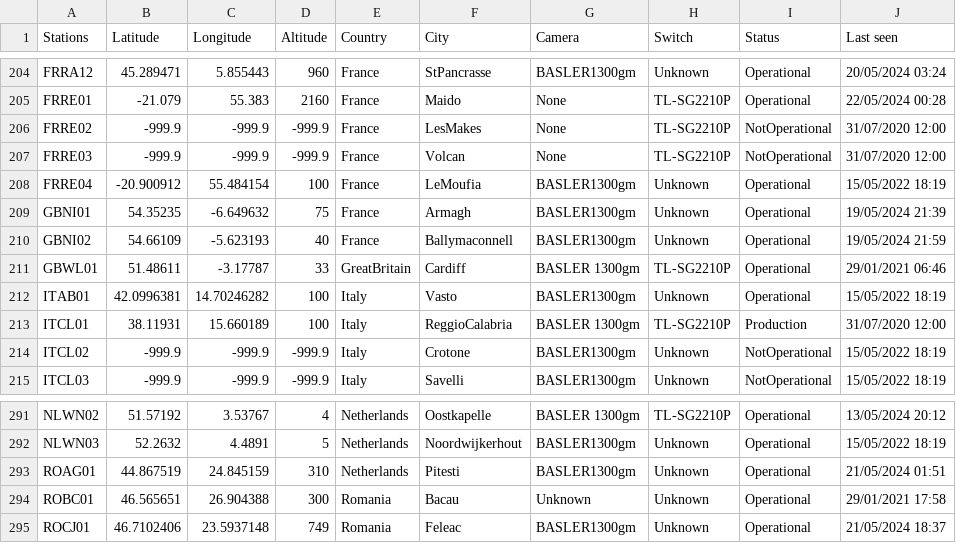
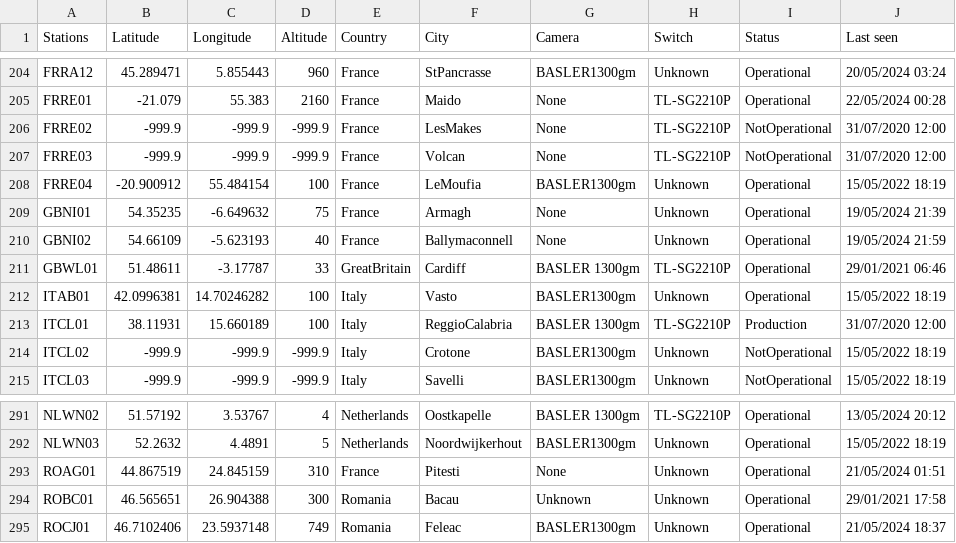
Before and after one commit to SCAMP99/SCAMP, a CSV file: FRIPON_location_list.csv, drawn as a sheet; only a part is shown, gaps mark what is left out; the diff covers the shown part only.

```diff
--- a/FRIPON_location_list.csv
+++ b/FRIPON_location_list.csv
@@ -208,4 +208,4 @@ FRRE03,-999.9,-999.9,-999.9,France,Volcan,None,TL-SG2210P,NotOperational,31/07/2
 FRRE04,-20.900912,55.484154,100,France,LeMoufia,BASLER1300gm,Unknown,Operational,15/05/2022 18:19
-GBNI01,54.35235,-6.649632,75,France,Armagh,BASLER1300gm,Unknown,Operational,19/05/2024 21:39
-GBNI02,54.66109,-5.623193,40,France,Ballymaconnell,BASLER1300gm,Unknown,Operational,19/05/2024 21:59
+GBNI01,54.35235,-6.649632,75,France,Armagh,None,Unknown,Operational,19/05/2024 21:39
+GBNI02,54.66109,-5.623193,40,France,Ballymaconnell,None,Unknown,Operational,19/05/2024 21:59
 GBWL01,51.48611,-3.17787,33,GreatBritain,Cardiff,BASLER 1300gm,TL-SG2210P,Operational,29/01/2021 06:46
@@ -292,3 +292,3 @@ NLWN02,51.57192,3.53767,4,Netherlands,Oostkapelle,BASLER 1300gm,TL-SG2210P,Opera
 NLWN03,52.2632,4.4891,5,Netherlands,Noordwijkerhout,BASLER1300gm,Unknown,Operational,15/05/2022 18:19
-ROAG01,44.867519,24.845159,310,Netherlands,Pitesti,BASLER1300gm,Unknown,Operational,21/05/2024 01:51
+ROAG01,44.867519,24.845159,310,France,Pitesti,None,Unknown,Operational,21/05/2024 01:51
 ROBC01,46.565651,26.904388,300,Romania,Bacau,Unknown,Unknown,Operational,29/01/2021 17:58
```
Also changed, not shown: 37 edited cells elsewhere in this file.
